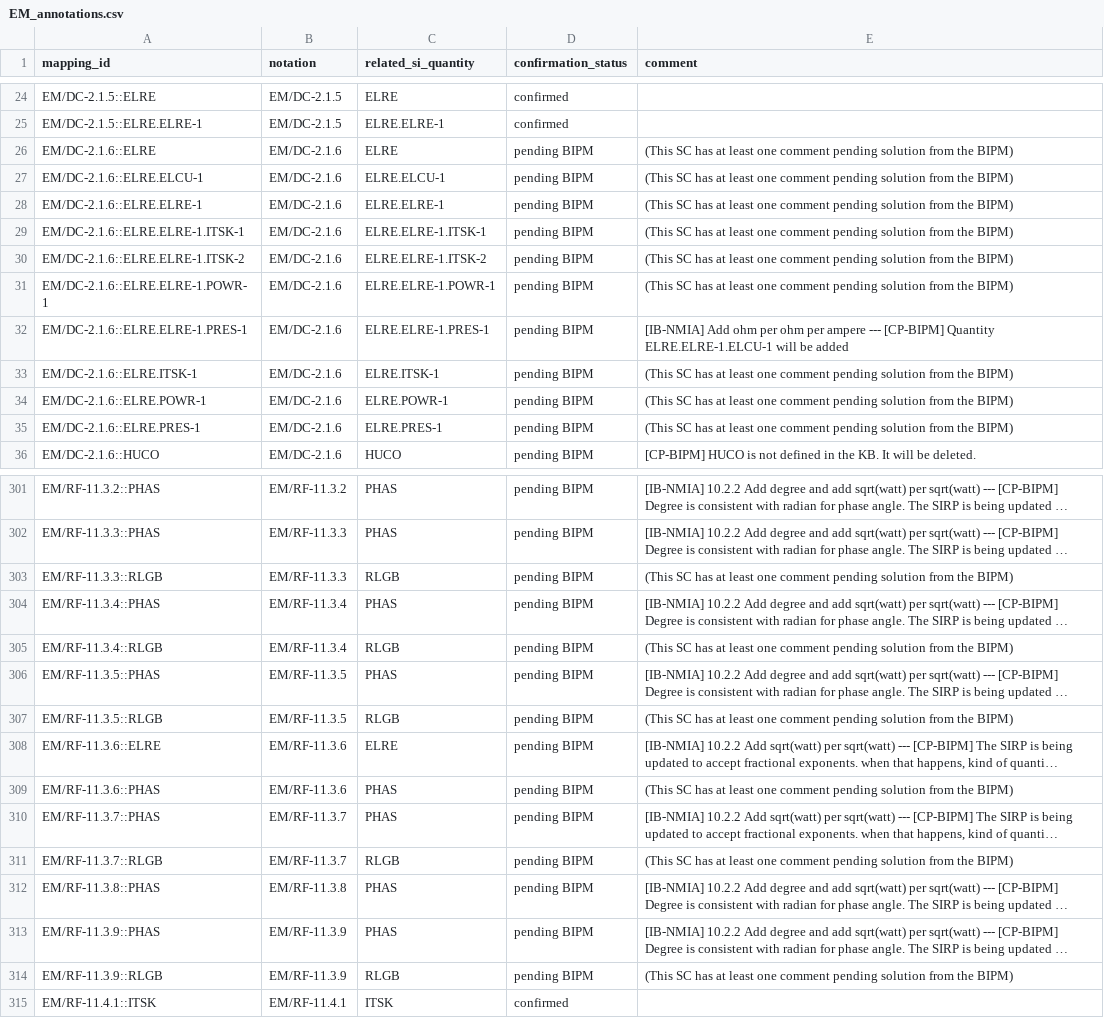
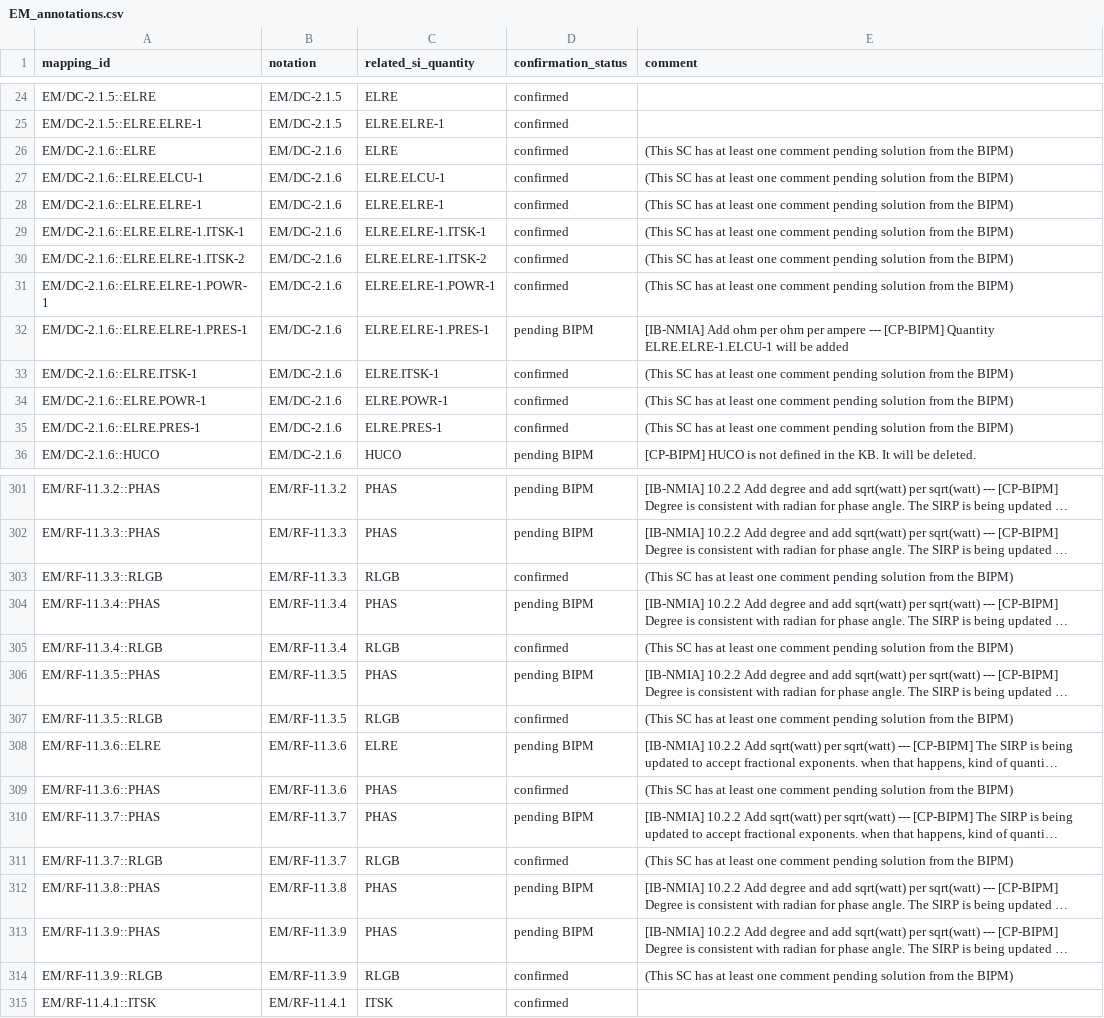
Before and after one commit to Crparedes/service_category_mapping, a CSV file: annotations/EM_annotations.csv, drawn as a sheet; only a part is shown, gaps mark what is left out; long unchanged cells end in …; the diff covers the shown part only; the diff names each change by its address in the sheet, - before the commit and + after, or states it on an @@ line.

```diff
--- a/annotations/EM_annotations.csv
+++ b/annotations/EM_annotations.csv
-D26:D31 (confirmation_status): pending BIPM
+D26:D31 (confirmation_status): confirmed
-D33:D35 (confirmation_status): pending BIPM
+D33:D35 (confirmation_status): confirmed
-D303 (confirmation_status): pending BIPM
+D303 (confirmation_status): confirmed
-D305 (confirmation_status): pending BIPM
+D305 (confirmation_status): confirmed
-D307 (confirmation_status): pending BIPM
+D307 (confirmation_status): confirmed
-D309 (confirmation_status): pending BIPM
+D309 (confirmation_status): confirmed
-D311 (confirmation_status): pending BIPM
+D311 (confirmation_status): confirmed
-D314 (confirmation_status): pending BIPM
+D314 (confirmation_status): confirmed
```
Also changed, not shown: 28 edited cells elsewhere in this file, generated/EM_service_categories.csv, 2 other files.
